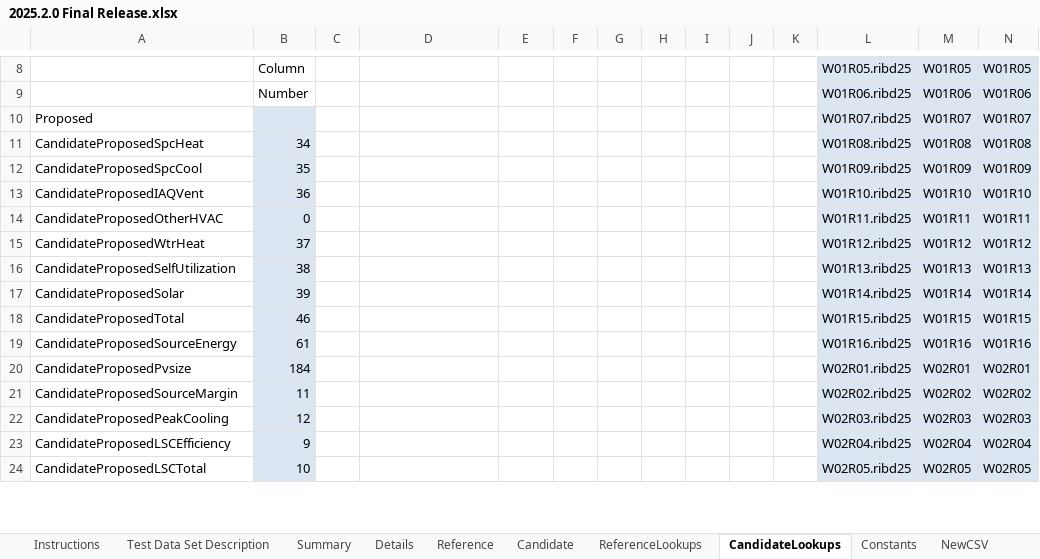
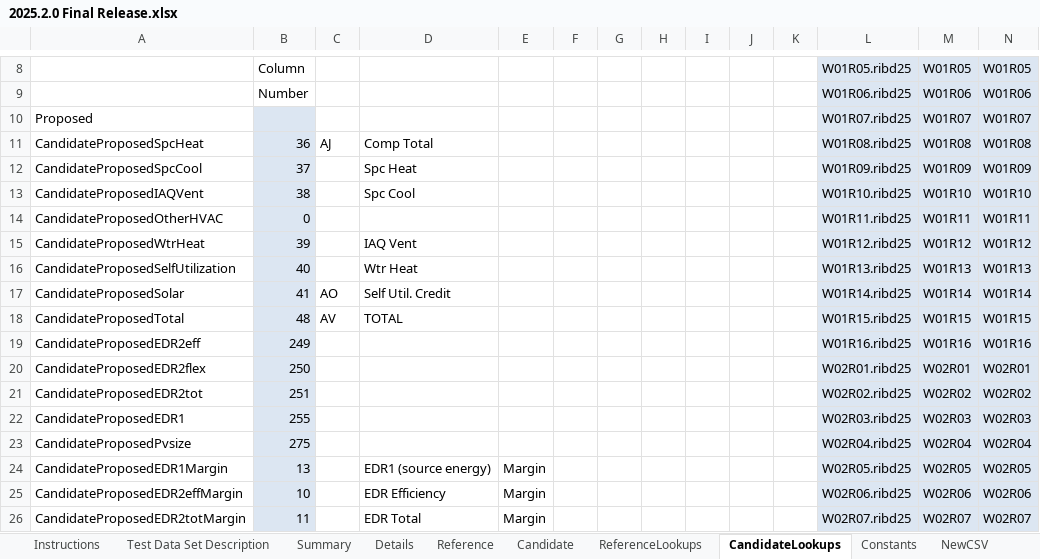
Before and after one commit to joesinger12/Sample-CBECC-Public-Mirror-from-Dev, an Excel workbook: Projects/2025/SingleFamily_TDS/2025.2.0 Final Release.xlsx, sheet CandidateLookups, drawn as a sheet; only a part is shown, gaps mark what is left out; values as stored, in another font and other column widths than the file's, no borders; removed rows and columns are numbered as before the commit, all else as after; rows hold the shown columns only; the diff covers the shown part only; the diff names each change by its address in the sheet, - before the commit and + after, or states it on an @@ line.

```diff
--- a/Projects/2025/SingleFamily_TDS/2025.2.0 Final Release.xlsx (sheet CandidateLookups)
+++ b/Projects/2025/SingleFamily_TDS/2025.2.0 Final Release.xlsx (sheet CandidateLookups)
-B11: 34
+B11: 36
-C11: (empty)
+C11: AJ
-D11: (empty)
+D11: Comp Total
-B12: 35
+B12: 37
-D12: (empty)
+D12: Spc Heat
-B13: 36
+B13: 38
-D13: (empty)
+D13: Spc Cool
-B15: 37
+B15: 39
-D15: (empty)
+D15: IAQ Vent
-B16: 38
+B16: 40
-D16: (empty)
+D16: Wtr Heat
-B17: 39
+B17: 41
-C17: (empty)
+C17: AO
-D17: (empty)
+D17: Self Util. Credit
-B18: 46
+B18: 48
-C18: (empty)
+C18: AV
-D18: (empty)
+D18: TOTAL
-A19: CandidateProposedSourceEnergy
+A19: CandidateProposedEDR2eff
-B19: 61
+B19: 249
-A20: CandidateProposedPvsize
+A20: CandidateProposedEDR2flex
-B20: 184
+B20: 250
-A21: CandidateProposedSourceMargin
+A21: CandidateProposedEDR2tot
-B21: 11
+B21: 251
-A22: CandidateProposedPeakCooling
+A22: CandidateProposedEDR1
-B22: 12
+B22: 255
-A23: CandidateProposedLSCEfficiency
+A23: CandidateProposedPvsize
-B23: 9
+B23: 275
-row 24: CandidateProposedLSCTotal | 10 |  |  |  |  |  |  |  |  |  | W02R05.ribd25 | W02R05 | W02R05
+row 24: CandidateProposedEDR1Margin | 13 |  | EDR1 (source energy) | Margin |  |  |  |  |  |  | W02R05.ribd25 | W02R05 | W02R05
+row 25: CandidateProposedEDR2effMargin | 10 |  | EDR Efficiency | Margin |  |  |  |  |  |  | W02R06.ribd25 | W02R06 | W02R06
+row 26: CandidateProposedEDR2totMargin | 11 |  | EDR Total | Margin |  |  |  |  |  |  | W02R07.ribd25 | W02R07 | W02R07
```
Also changed, not shown: 8 added rows, 10 removed rows, 39 edited cells and cell formats elsewhere in this sheet, sheet Candidate, sheet Reference, sheet Details, sheet ReferenceLookups, sheet Test Data Set Description, sheet Summary, 1 more sheet, formulas that keep their value, 27 other files.
